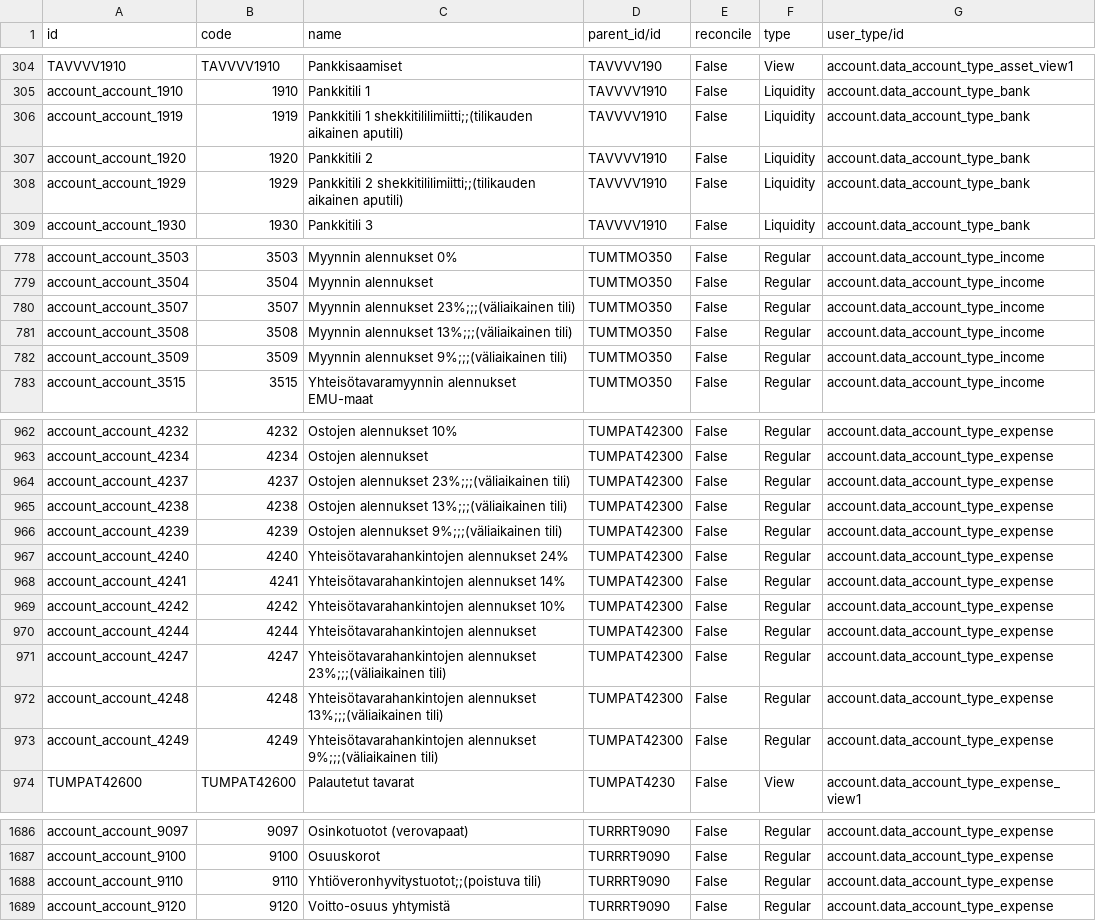
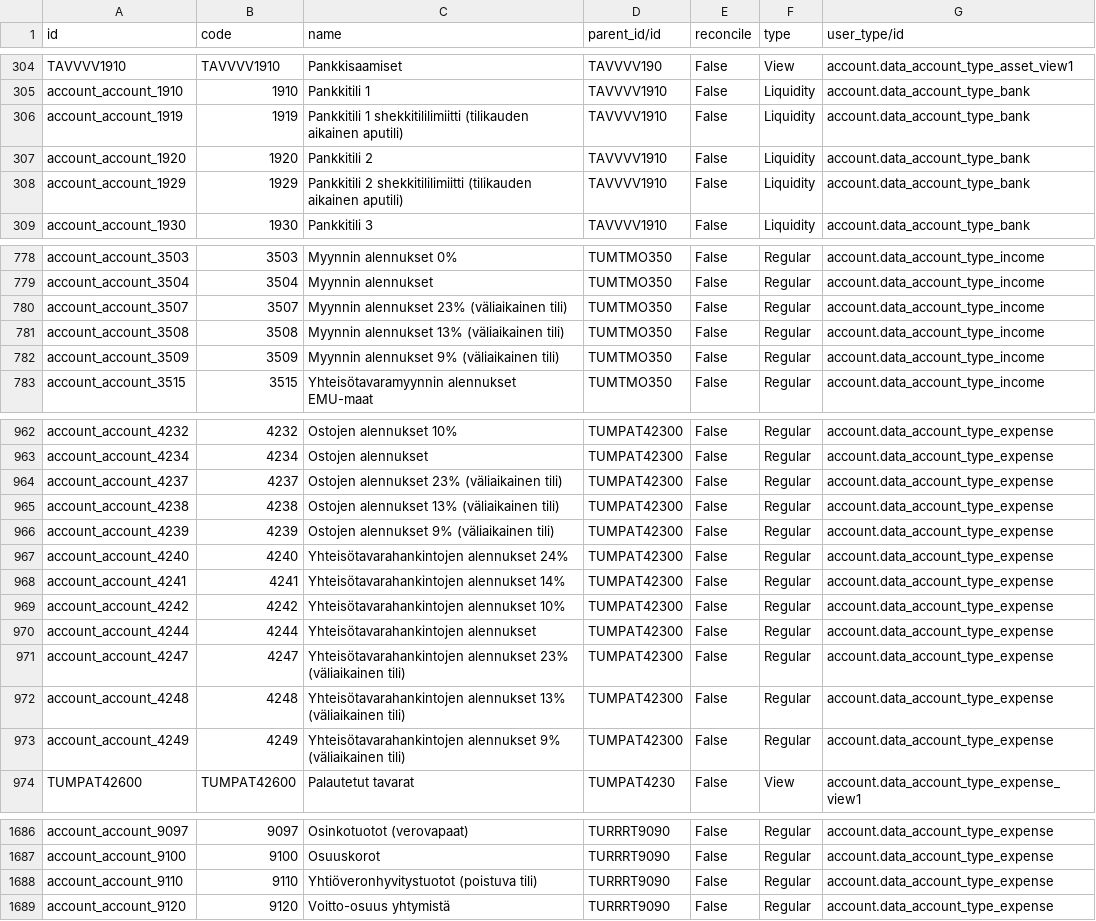
Before and after one commit to OCA/l10n-finland, a CSV file: data/account.account.template.csv, drawn as a sheet; only a part is shown, gaps mark what is left out.

Commit message:
Improve account names (remove extra semicolons)

```diff
--- a/data/account.account.template.csv
+++ b/data/account.account.template.csv
@@ -305,5 +305,5 @@
 "account_account_1910",1910,"Pankkitili 1","TAVVVV1910","False","Liquidity","account.data_account_type_bank"
-"account_account_1919",1919,"Pankkitili 1 shekkitililimiitti;;(tilikauden aikainen aputili)","TAVVVV1910","False","Liquidity","account.data_account_type_bank"
+"account_account_1919",1919,"Pankkitili 1 shekkitililimiitti (tilikauden aikainen aputili)","TAVVVV1910","False","Liquidity","account.data_account_type_bank"
 "account_account_1920",1920,"Pankkitili 2","TAVVVV1910","False","Liquidity","account.data_account_type_bank"
-"account_account_1929",1929,"Pankkitili 2 shekkitililimiitti;;(tilikauden aikainen aputili)","TAVVVV1910","False","Liquidity","account.data_account_type_bank"
+"account_account_1929",1929,"Pankkitili 2 shekkitililimiitti (tilikauden aikainen aputili)","TAVVVV1910","False","Liquidity","account.data_account_type_bank"
 "account_account_1930",1930,"Pankkitili 3","TAVVVV1910","False","Liquidity","account.data_account_type_bank"
@@ -779,5 +779,5 @@
 "account_account_3504",3504,"Myynnin alennukset","TUMTMO350","False","Regular","account.data_account_type_income"
-"account_account_3507",3507,"Myynnin alennukset 23%;;;(väliaikainen tili)","TUMTMO350","False","Regular","account.data_account_type_income"
-"account_account_3508",3508,"Myynnin alennukset 13%;;;(väliaikainen tili)","TUMTMO350","False","Regular","account.data_account_type_income"
-"account_account_3509",3509,"Myynnin alennukset 9%;;;(väliaikainen tili)","TUMTMO350","False","Regular","account.data_account_type_income"
+"account_account_3507",3507,"Myynnin alennukset 23% (väliaikainen tili)","TUMTMO350","False","Regular","account.data_account_type_income"
+"account_account_3508",3508,"Myynnin alennukset 13% (väliaikainen tili)","TUMTMO350","False","Regular","account.data_account_type_income"
+"account_account_3509",3509,"Myynnin alennukset 9% (väliaikainen tili)","TUMTMO350","False","Regular","account.data_account_type_income"
 "account_account_3515",3515,"Yhteisötavaramyynnin alennukset EMU-maat","TUMTMO350","False","Regular","account.data_account_type_income"
@@ -963,5 +963,5 @@
 "account_account_4234",4234,"Ostojen alennukset","TUMPAT42300","False","Regular","account.data_account_type_expense"
-"account_account_4237",4237,"Ostojen alennukset 23%;;;(väliaikainen tili)","TUMPAT42300","False","Regular","account.data_account_type_expense"
-"account_account_4238",4238,"Ostojen alennukset 13%;;;(väliaikainen tili)","TUMPAT42300","False","Regular","account.data_account_type_expense"
-"account_account_4239",4239,"Ostojen alennukset 9%;;;(väliaikainen tili)","TUMPAT42300","False","Regular","account.data_account_type_expense"
+"account_account_4237",4237,"Ostojen alennukset 23% (väliaikainen tili)","TUMPAT42300","False","Regular","account.data_account_type_expense"
+"account_account_4238",4238,"Ostojen alennukset 13% (väliaikainen tili)","TUMPAT42300","False","Regular","account.data_account_type_expense"
+"account_account_4239",4239,"Ostojen alennukset 9% (väliaikainen tili)","TUMPAT42300","False","Regular","account.data_account_type_expense"
 "account_account_4240",4240,"Yhteisötavarahankintojen alennukset 24%","TUMPAT42300","False","Regular","account.data_account_type_expense"
@@ -970,5 +970,5 @@
 "account_account_4244",4244,"Yhteisötavarahankintojen alennukset","TUMPAT42300","False","Regular","account.data_account_type_expense"
-"account_account_4247",4247,"Yhteisötavarahankintojen alennukset 23%;;;(väliaikainen tili)","TUMPAT42300","False","Regular","account.data_account_type_expense"
-"account_account_4248",4248,"Yhteisötavarahankintojen alennukset 13%;;;(väliaikainen tili)","TUMPAT42300","False","Regular","account.data_account_type_expense"
-"account_account_4249",4249,"Yhteisötavarahankintojen alennukset 9%;;;(väliaikainen tili)","TUMPAT42300","False","Regular","account.data_account_type_expense"
+"account_account_4247",4247,"Yhteisötavarahankintojen alennukset 23% (väliaikainen tili)","TUMPAT42300","False","Regular","account.data_account_type_expense"
+"account_account_4248",4248,"Yhteisötavarahankintojen alennukset 13% (väliaikainen tili)","TUMPAT42300","False","Regular","account.data_account_type_expense"
+"account_account_4249",4249,"Yhteisötavarahankintojen alennukset 9% (väliaikainen tili)","TUMPAT42300","False","Regular","account.data_account_type_expense"
 "TUMPAT42600","TUMPAT42600","Palautetut tavarat","TUMPAT4230","False","View","account.data_account_type_expense_view1"
@@ -1687,3 +1687,3 @@
 "account_account_9100",9100,"Osuuskorot","TURRRT9090","False","Regular","account.data_account_type_expense"
-"account_account_9110",9110,"Yhtiöveronhyvitystuotot;;(poistuva tili)","TURRRT9090","False","Regular","account.data_account_type_expense"
+"account_account_9110",9110,"Yhtiöveronhyvitystuotot (poistuva tili)","TURRRT9090","False","Regular","account.data_account_type_expense"
 "account_account_9120",9120,"Voitto-osuus yhtymistä","TURRRT9090","False","Regular","account.data_account_type_expense"
```
